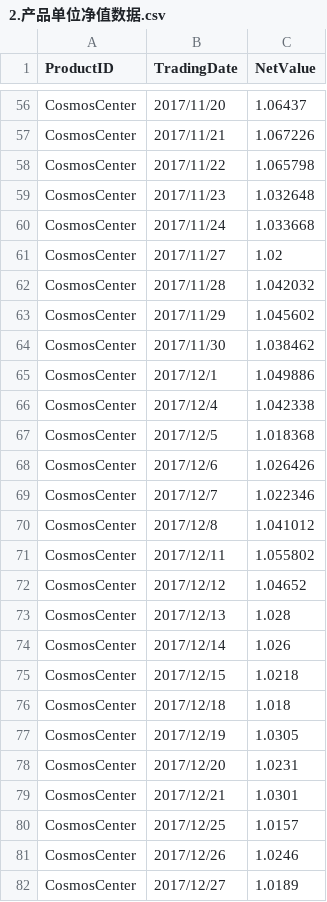
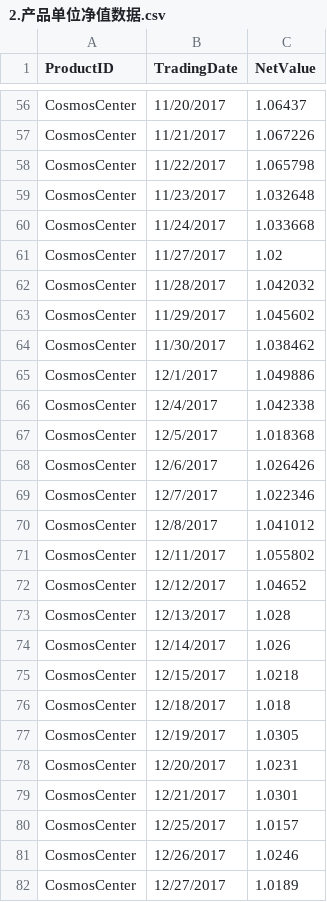
Before and after one commit to lizhicq/AlgoManual-2018, a CSV file: XuDong/2.产品单位净值数据.csv, drawn as a sheet; only a part is shown, gaps mark what is left out; the diff covers the shown part only; the diff names each change by its address in the sheet, - before the commit and + after, or states it on an @@ line.

```diff
--- a/XuDong/2.产品单位净值数据.csv
+++ b/XuDong/2.产品单位净值数据.csv
-B56 (TradingDate): 2017/11/20
+B56 (TradingDate): 11/20/2017
-B57 (TradingDate): 2017/11/21
+B57 (TradingDate): 11/21/2017
-B58 (TradingDate): 2017/11/22
+B58 (TradingDate): 11/22/2017
-B59 (TradingDate): 2017/11/23
+B59 (TradingDate): 11/23/2017
-B60 (TradingDate): 2017/11/24
+B60 (TradingDate): 11/24/2017
-B61 (TradingDate): 2017/11/27
+B61 (TradingDate): 11/27/2017
-B62 (TradingDate): 2017/11/28
+B62 (TradingDate): 11/28/2017
-B63 (TradingDate): 2017/11/29
+B63 (TradingDate): 11/29/2017
-B64 (TradingDate): 2017/11/30
+B64 (TradingDate): 11/30/2017
-B65 (TradingDate): 2017/12/1
+B65 (TradingDate): 12/1/2017
-B66 (TradingDate): 2017/12/4
+B66 (TradingDate): 12/4/2017
-B67 (TradingDate): 2017/12/5
+B67 (TradingDate): 12/5/2017
-B68 (TradingDate): 2017/12/6
+B68 (TradingDate): 12/6/2017
-B69 (TradingDate): 2017/12/7
+B69 (TradingDate): 12/7/2017
-B70 (TradingDate): 2017/12/8
+B70 (TradingDate): 12/8/2017
-B71 (TradingDate): 2017/12/11
+B71 (TradingDate): 12/11/2017
-B72 (TradingDate): 2017/12/12
+B72 (TradingDate): 12/12/2017
-B73 (TradingDate): 2017/12/13
+B73 (TradingDate): 12/13/2017
-B74 (TradingDate): 2017/12/14
+B74 (TradingDate): 12/14/2017
-B75 (TradingDate): 2017/12/15
+B75 (TradingDate): 12/15/2017
-B76 (TradingDate): 2017/12/18
+B76 (TradingDate): 12/18/2017
-B77 (TradingDate): 2017/12/19
+B77 (TradingDate): 12/19/2017
-B78 (TradingDate): 2017/12/20
+B78 (TradingDate): 12/20/2017
-B79 (TradingDate): 2017/12/21
+B79 (TradingDate): 12/21/2017
-B80 (TradingDate): 2017/12/25
+B80 (TradingDate): 12/25/2017
-B81 (TradingDate): 2017/12/26
+B81 (TradingDate): 12/26/2017
-B82 (TradingDate): 2017/12/27
+B82 (TradingDate): 12/27/2017
```
Also changed, not shown: 145 edited cells elsewhere in this file, XuDong/2.指数收盘价.csv, 2 other files.
